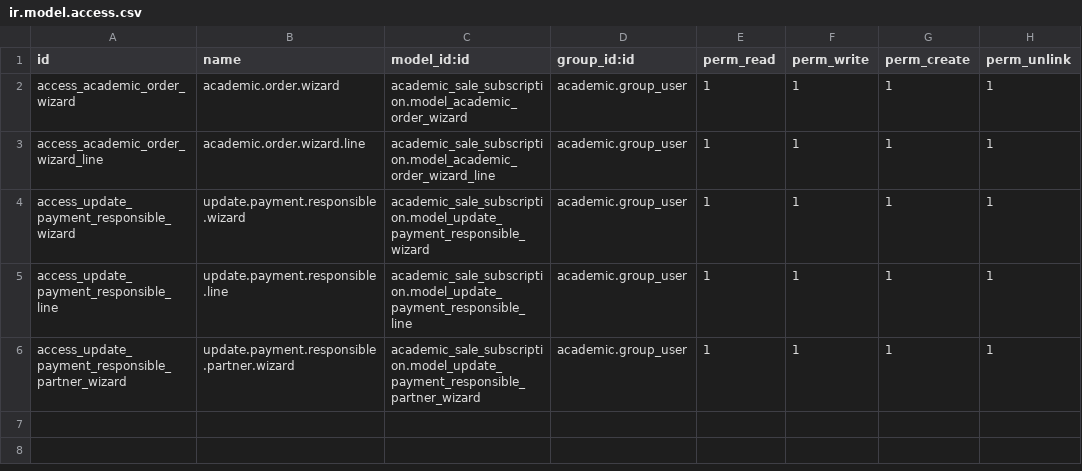
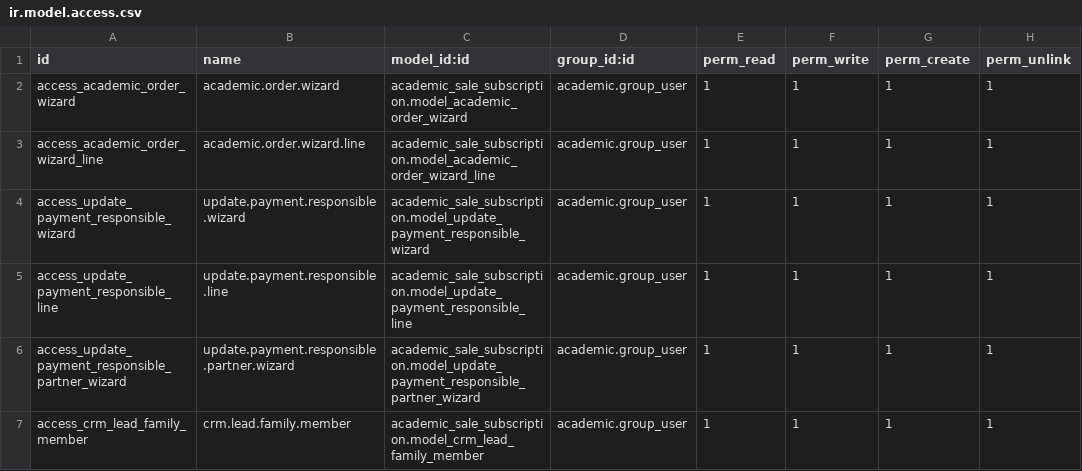
Before and after one commit to ingadhoc/odoo-academic, a CSV file: academic_sale_subscription/security/ir.model.access.csv, drawn as a sheet.

Commit message:
[ADD] academic_sale_subscription: implement family member management in CRM leads
Part-of: ingadhoc/odoo-academic#386
Signed-off-by: matiasperalta1 <mnp@adhoc.com.ar>

```diff
--- a/academic_sale_subscription/security/ir.model.access.csv
+++ b/academic_sale_subscription/security/ir.model.access.csv
@@ -6 +6,2 @@ access_update_payment_responsible_line,update.payment.responsible.line,academic_
 access_update_payment_responsible_partner_wizard,update.payment.responsible.partner.wizard,academic_sale_subscription.model_update_payment_responsible_partner_wizard,academic.group_user,1,1,1,1
+access_crm_lead_family_member,crm.lead.family.member,academic_sale_subscription.model_crm_lead_family_member,academic.group_user,1,1,1,1
```
Also changed, not shown: 4 other files.
